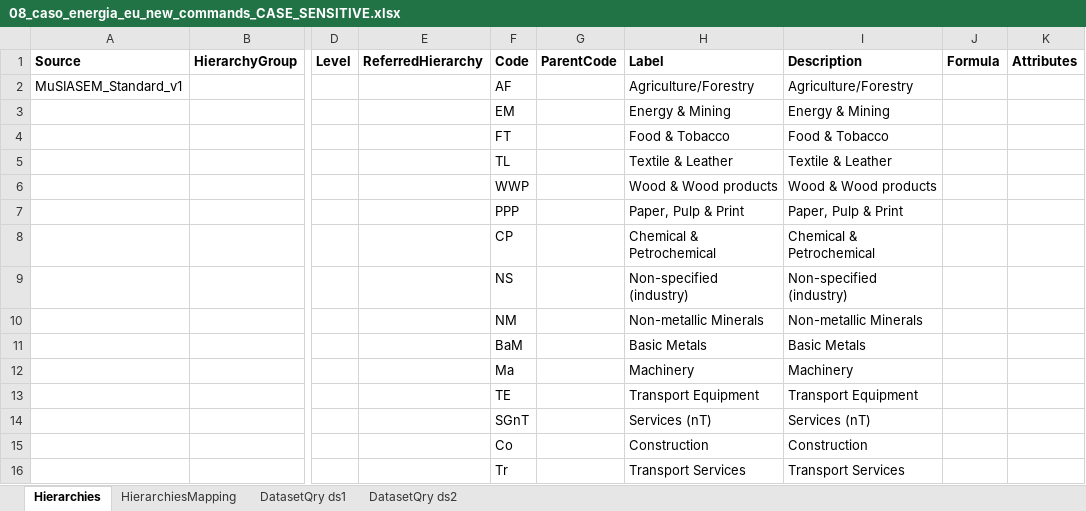
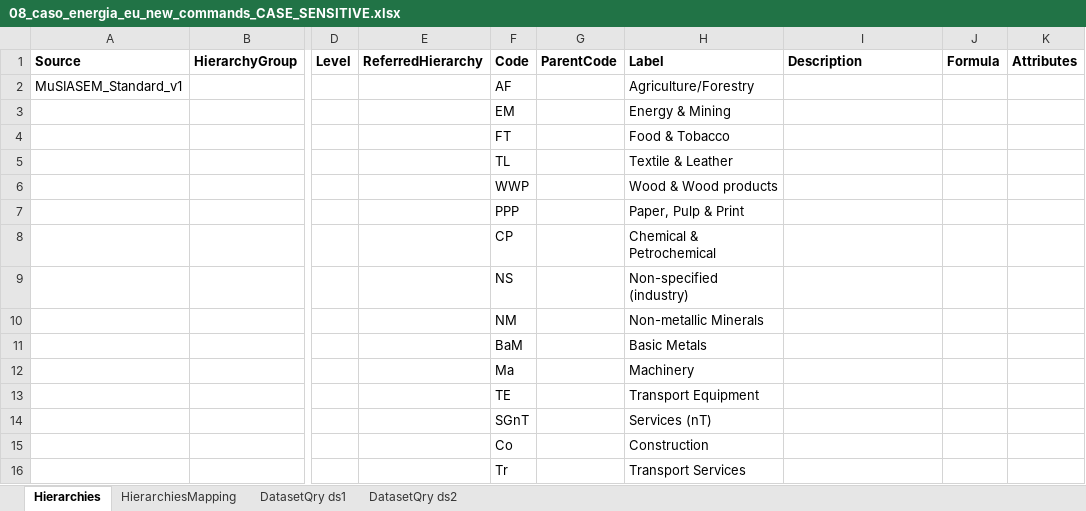
Before and after one commit to MAGIC-nexus/nis-backend, an Excel workbook: backend_tests/z_input_files/v2/08_caso_energia_eu_new_commands_CASE_SENSITIVE.xlsx, sheet Hierarchies, drawn as a sheet; only a part is shown, gaps mark what is left out; values as stored, in another font and other column widths than the file's, no borders; the diff names each change by its address in the sheet, - before the commit and + after, or states it on an @@ line.

Commit message:
label in DatasetQry result
Added Hierarchy label in the DatasetQry output

```diff
--- a/backend_tests/z_input_files/v2/08_caso_energia_eu_new_commands_CASE_SENSITIVE.xlsx (sheet Hierarchies)
+++ b/backend_tests/z_input_files/v2/08_caso_energia_eu_new_commands_CASE_SENSITIVE.xlsx (sheet Hierarchies)
-I2 (Description): Agriculture/Forestry
+I2 (Description): (empty)
-I3 (Description): Energy & Mining
+I3 (Description): (empty)
-I4 (Description): Food & Tobacco
+I4 (Description): (empty)
-I5 (Description): Textile & Leather
+I5 (Description): (empty)
-I6 (Description): Wood & Wood products
+I6 (Description): (empty)
-I7 (Description): Paper, Pulp & Print
+I7 (Description): (empty)
-I8 (Description): Chemical & Petrochemical
+I8 (Description): (empty)
-I9 (Description): Non-specified (industry)
+I9 (Description): (empty)
-I10 (Description): Non-metallic Minerals
+I10 (Description): (empty)
-I11 (Description): Basic Metals
+I11 (Description): (empty)
-I12 (Description): Machinery
+I12 (Description): (empty)
-I13 (Description): Transport Equipment
+I13 (Description): (empty)
-I14 (Description): Services (nT)
+I14 (Description): (empty)
-I15 (Description): Construction
+I15 (Description): (empty)
-I16 (Description): Transport Services
+I16 (Description): (empty)
```
Also changed, not shown: 3 other files.
